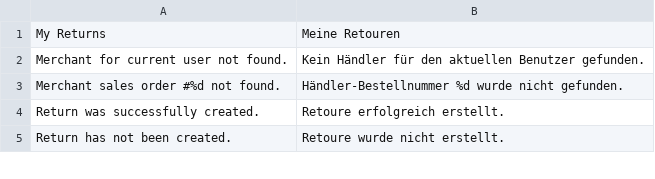
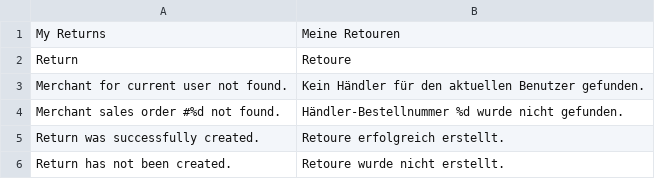
Before and after one commit to spryker/merchant-sales-return-merchant-user-gui, a CSV file: data/translation/Zed/de_DE.csv, drawn as a sheet; only a part is shown; the diff names each change by its address in the sheet, - before the commit and + after, or states it on an @@ line.

```diff
--- a/data/translation/Zed/de_DE.csv
+++ b/data/translation/Zed/de_DE.csv
+row 2: Return | Retoure
```
Also changed, not shown: data/translation/Zed/en_US.csv, 13 other files.
